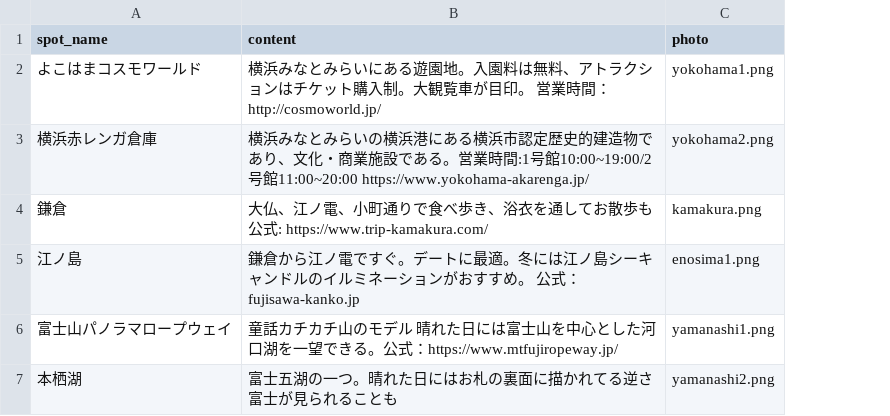
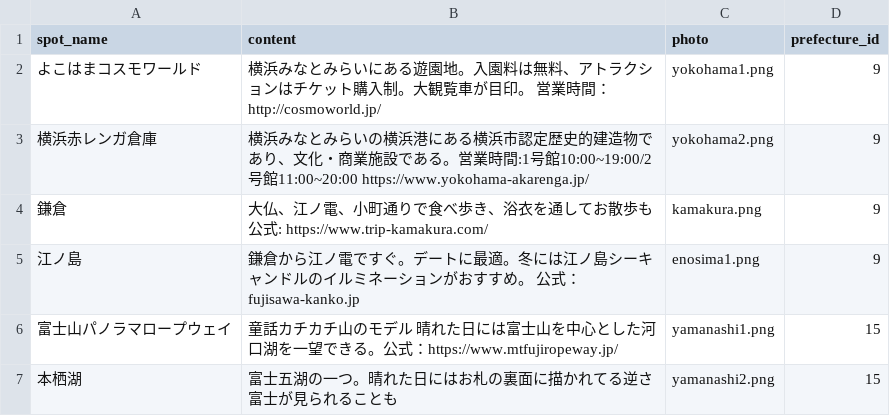
Before and after one commit to ryokobayashi0321/E-tripp, a CSV file: db/csv_data/spot_data.csv, drawn as a sheet; the diff names each change by its address in the sheet, - before the commit and + after, or states it on an @@ line.

```diff
--- a/db/csv_data/spot_data.csv
+++ b/db/csv_data/spot_data.csv
+column D (prefecture_id), rows 2-7: 9 | 9 | 9 | 9 | 15 | 15
```
Also changed, not shown: 3 other files.
